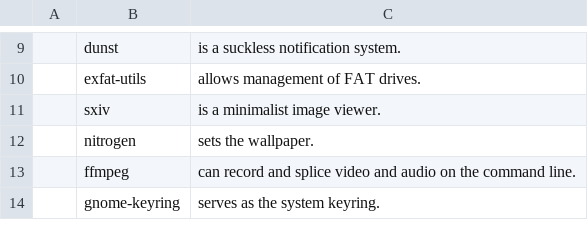
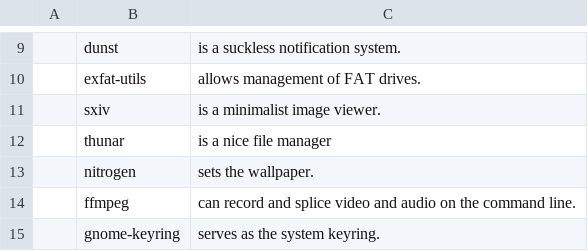
Before and after one commit to evandermay/LARBS, a CSV file: progs.csv, drawn as a sheet; only a part is shown, gaps mark what is left out.

Commit message:
Update progs.csv

```diff
--- a/progs.csv
+++ b/progs.csv
@@ -11,2 +11,3 @@
 ,sxiv,"is a minimalist image viewer."
+,thunar,"is a nice file manager"
 ,nitrogen,"sets the wallpaper."
```
